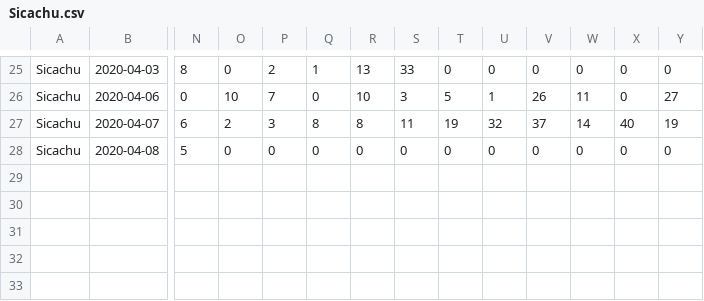
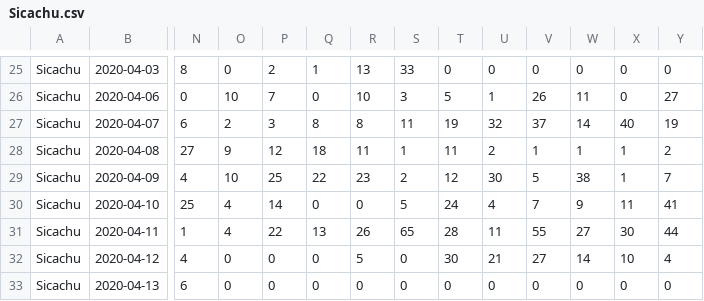
Before and after one commit to kenneththomas/ari6, a CSV file: stats/user/Sicachu.csv, drawn as a sheet; only a part is shown, gaps mark what is left out; rows hold the shown columns only; the diff covers the shown part only; the diff names each change by its address in the sheet, - before the commit and + after, or states it on an @@ line.

```diff
--- a/stats/user/Sicachu.csv
+++ b/stats/user/Sicachu.csv
-N28: 5
+N28: 27
-O28: 0
+O28: 9
-P28: 0
+P28: 12
-Q28: 0
+Q28: 18
-R28: 0
+R28: 11
-S28: 0
+S28: 1
-T28: 0
+T28: 11
-U28: 0
+U28: 2
-V28: 0
+V28: 1
-W28: 0
+W28: 1
-X28: 0
+X28: 1
-Y28: 0
+Y28: 2
+row 29: Sicachu | 2020-04-09 | 4 | 10 | 25 | 22 | 23 | 2 | 12 | 30 | 5 | 38 | 1 | 7
+row 30: Sicachu | 2020-04-10 | 25 | 4 | 14 | 0 | 0 | 5 | 24 | 4 | 7 | 9 | 11 | 41
+row 31: Sicachu | 2020-04-11 | 1 | 4 | 22 | 13 | 26 | 65 | 28 | 11 | 55 | 27 | 30 | 44
+row 32: Sicachu | 2020-04-12 | 4 | 0 | 0 | 0 | 5 | 0 | 30 | 21 | 27 | 14 | 10 | 4
+row 33: Sicachu | 2020-04-13 | 6 | 0 | 0 | 0 | 0 | 0 | 0 | 0 | 0 | 0 | 0 | 0
```
Also changed, not shown: 2 edited cells elsewhere in this file, stats/byday.csv, stats/daily/2020-04-08.csv, 42 other files.
